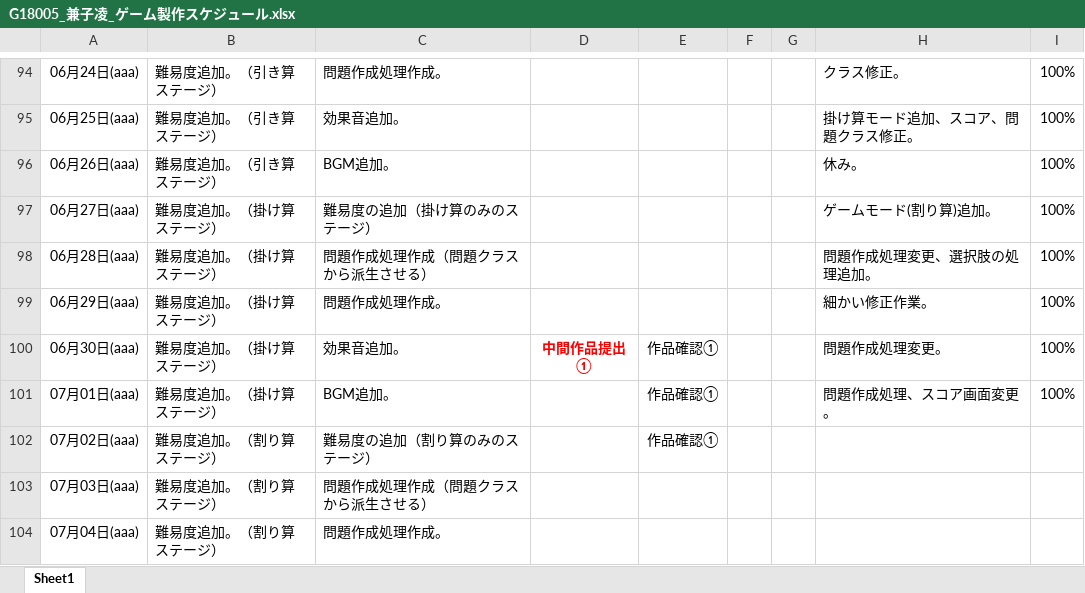
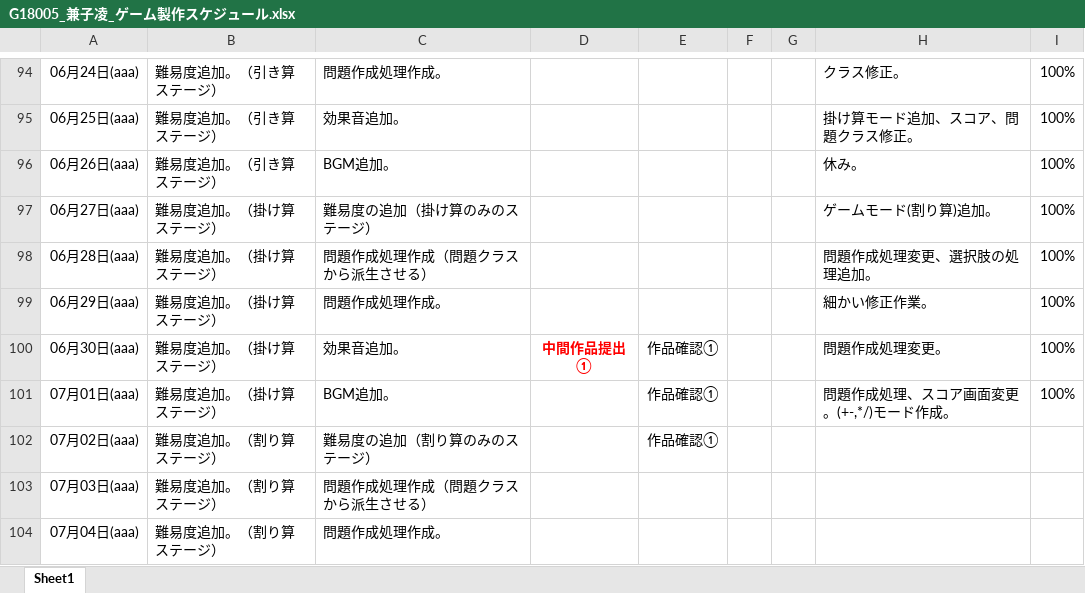
Before and after one commit to Azi-824/SansuBattle, an Excel workbook: G18005_兼子凌_ゲーム製作スケジュール.xlsx, sheet Sheet1, drawn as a sheet; only a part is shown, gaps mark what is left out; values as stored, in another font and other column widths than the file's, no borders; the diff names each change by its address in the sheet, - before the commit and + after, or states it on an @@ line.

Commit message:
スケジュール更新。

```diff
--- a/G18005_兼子凌_ゲーム製作スケジュール.xlsx (sheet Sheet1)
+++ b/G18005_兼子凌_ゲーム製作スケジュール.xlsx (sheet Sheet1)
-H101: 問題作成処理、スコア画面変更。
+H101: 問題作成処理、スコア画面変更。(+-,*/)モード作成。
```
